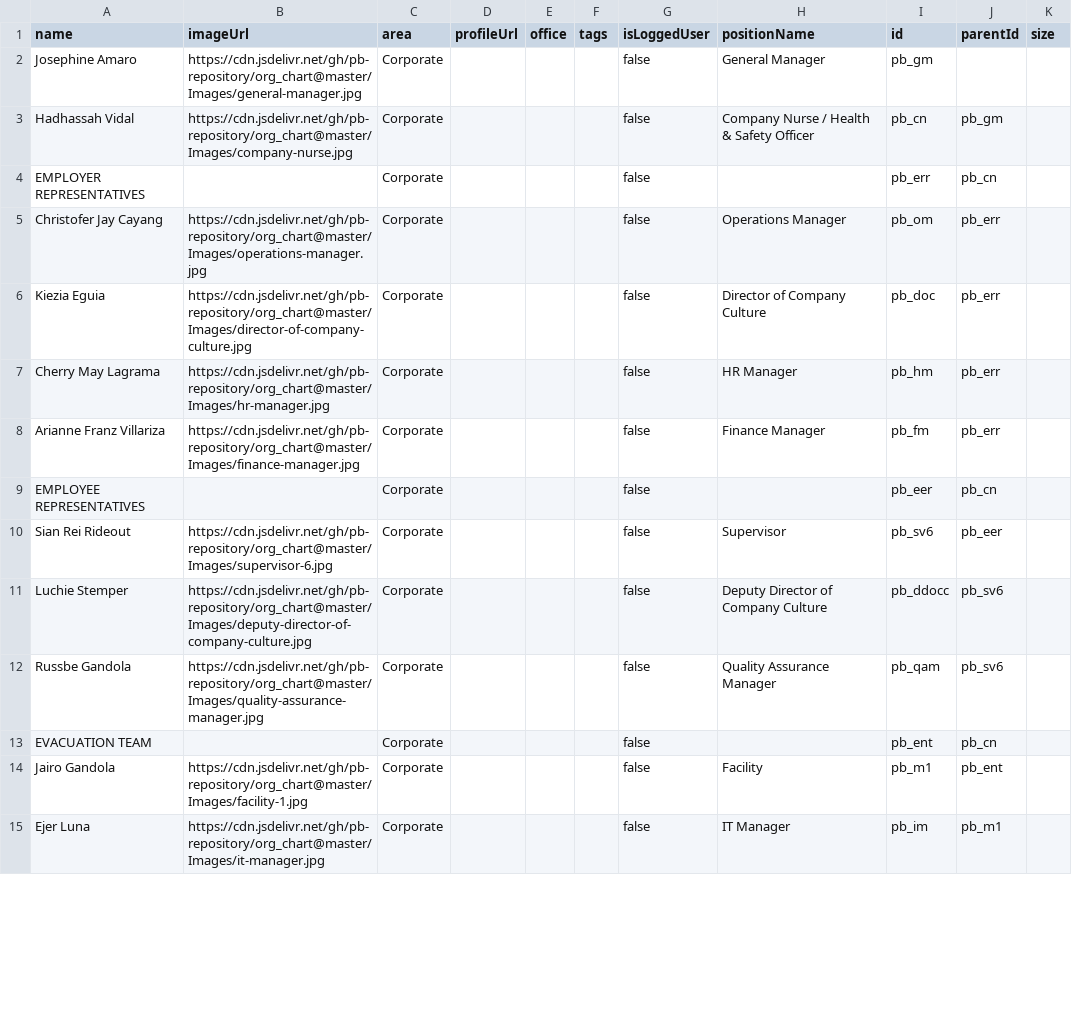
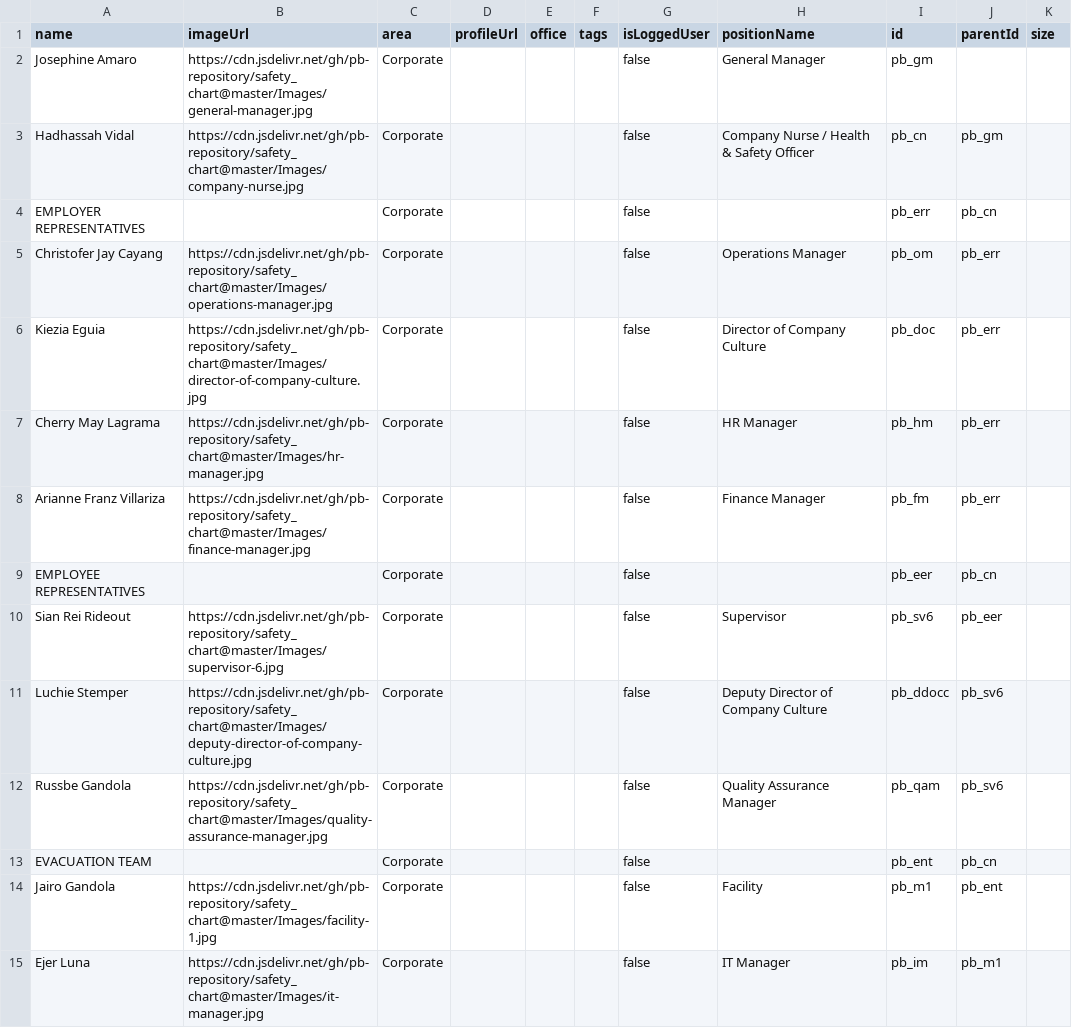
Before and after one commit to pb-repository/safety_chart, a CSV file: safety.csv, drawn as a sheet; only a part is shown; the diff covers the shown part only.

```diff
--- a/safety.csv
+++ b/safety.csv
@@ -1,15 +1,15 @@
 name,imageUrl,area,profileUrl,office,tags,isLoggedUser,positionName,id,parentId,size
-Josephine Amaro,https://cdn.jsdelivr.net/gh/pb-repository/org_chart@master/Images/general-manager.jpg  ,Corporate,,,,false,General Manager,pb_gm,,
-Hadhassah Vidal,https://cdn.jsdelivr.net/gh/pb-repository/org_chart@master/Images/company-nurse.jpg,Corporate,,,,false,Company Nurse / Health & Safety Officer,pb_cn,pb_gm,
+Josephine Amaro,https://cdn.jsdelivr.net/gh/pb-repository/safety_chart@master/Images/general-manager.jpg,Corporate,,,,false,General Manager,pb_gm,,
+Hadhassah Vidal,https://cdn.jsdelivr.net/gh/pb-repository/safety_chart@master/Images/company-nurse.jpg,Corporate,,,,false,Company Nurse / Health & Safety Officer,pb_cn,pb_gm,
 EMPLOYER REPRESENTATIVES,,Corporate,,,,false,,pb_err,pb_cn,
-Christofer Jay Cayang,https://cdn.jsdelivr.net/gh/pb-repository/org_chart@master/Images/operations-manager.jpg,Corporate,,,,false,Operations Manager,pb_om,pb_err,
-Kiezia Eguia,https://cdn.jsdelivr.net/gh/pb-repository/org_chart@master/Images/director-of-company-culture.jpg,Corporate,,,,false,Director of Company Culture,pb_doc,pb_err,
-Cherry May Lagrama,https://cdn.jsdelivr.net/gh/pb-repository/org_chart@master/Images/hr-manager.jpg,Corporate,,,,false,HR Manager,pb_hm,pb_err,
-Arianne Franz Villariza,https://cdn.jsdelivr.net/gh/pb-repository/org_chart@master/Images/finance-manager.jpg,Corporate,,,,false,Finance Manager,pb_fm,pb_err,
+Christofer Jay Cayang,https://cdn.jsdelivr.net/gh/pb-repository/safety_chart@master/Images/operations-manager.jpg,Corporate,,,,false,Operations Manager,pb_om,pb_err,
+Kiezia Eguia,https://cdn.jsdelivr.net/gh/pb-repository/safety_chart@master/Images/director-of-company-culture.jpg,Corporate,,,,false,Director of Company Culture,pb_doc,pb_err,
+Cherry May Lagrama,https://cdn.jsdelivr.net/gh/pb-repository/safety_chart@master/Images/hr-manager.jpg,Corporate,,,,false,HR Manager,pb_hm,pb_err,
+Arianne Franz Villariza,https://cdn.jsdelivr.net/gh/pb-repository/safety_chart@master/Images/finance-manager.jpg,Corporate,,,,false,Finance Manager,pb_fm,pb_err,
 EMPLOYEE REPRESENTATIVES,,Corporate,,,,false,,pb_eer,pb_cn,
-Sian Rei Rideout,https://cdn.jsdelivr.net/gh/pb-repository/org_chart@master/Images/supervisor-6.jpg,Corporate,,,,false,Supervisor,pb_sv6,pb_eer,
-Luchie Stemper,https://cdn.jsdelivr.net/gh/pb-repository/org_chart@master/Images/deputy-director-of-company-culture.jpg,Corporate,,,,false,Deputy Director of Company Culture,pb_ddocc,pb_sv6,
-Russbe Gandola,https://cdn.jsdelivr.net/gh/pb-repository/org_chart@master/Images/quality-assurance-manager.jpg,Corporate,,,,false,Quality Assurance Manager,pb_qam,pb_sv6,
+Sian Rei Rideout,https://cdn.jsdelivr.net/gh/pb-repository/safety_chart@master/Images/supervisor-6.jpg,Corporate,,,,false,Supervisor,pb_sv6,pb_eer,
+Luchie Stemper,https://cdn.jsdelivr.net/gh/pb-repository/safety_chart@master/Images/deputy-director-of-company-culture.jpg,Corporate,,,,false,Deputy Director of Company Culture,pb_ddocc,pb_sv6,
+Russbe Gandola,https://cdn.jsdelivr.net/gh/pb-repository/safety_chart@master/Images/quality-assurance-manager.jpg,Corporate,,,,false,Quality Assurance Manager,pb_qam,pb_sv6,
 EVACUATION TEAM,,Corporate,,,,false,,pb_ent,pb_cn,
-Jairo Gandola,https://cdn.jsdelivr.net/gh/pb-repository/org_chart@master/Images/facility-1.jpg,Corporate,,,,false,Facility,pb_m1,pb_ent,
-Ejer Luna,https://cdn.jsdelivr.net/gh/pb-repository/org_chart@master/Images/it-manager.jpg,Corporate,,,,false,IT Manager,pb_im,pb_m1,
+Jairo Gandola,https://cdn.jsdelivr.net/gh/pb-repository/safety_chart@master/Images/facility-1.jpg,Corporate,,,,false,Facility,pb_m1,pb_ent,
+Ejer Luna,https://cdn.jsdelivr.net/gh/pb-repository/safety_chart@master/Images/it-manager.jpg,Corporate,,,,false,IT Manager,pb_im,pb_m1,
```
Also changed, not shown: 14 edited cells elsewhere in this file, 1 other file.
